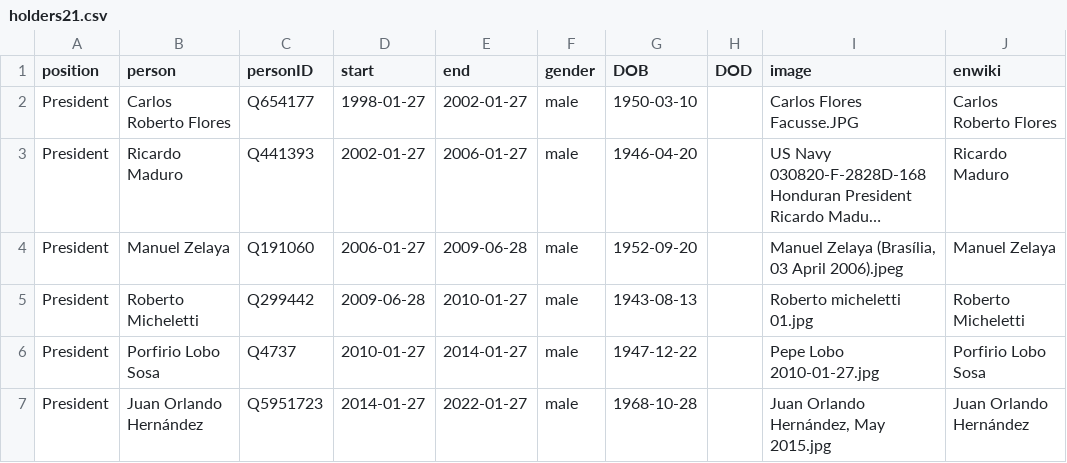
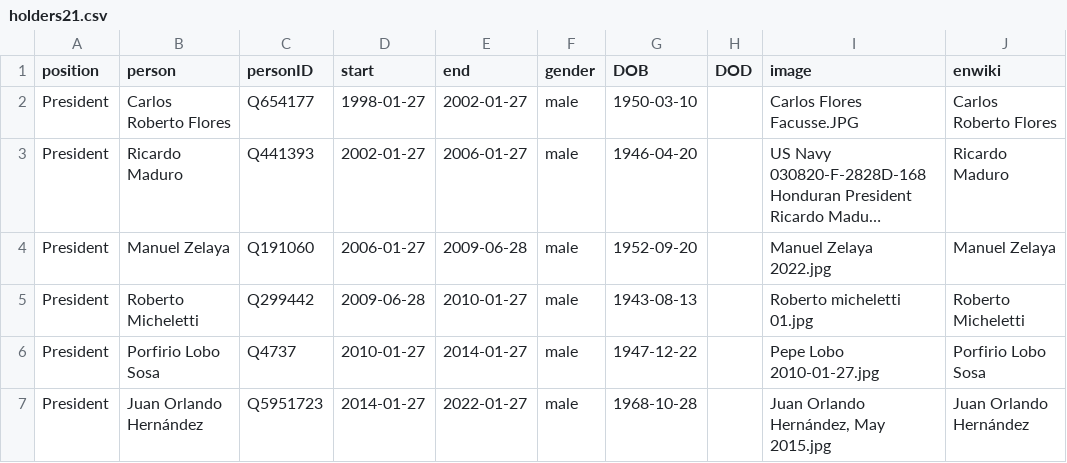
Before and after one commit to every-politician-scrapers/honduras-ministers, a CSV file: html/holders21.csv, drawn as a sheet; only a part is shown; long unchanged cells end in …; the diff names each change by its address in the sheet, - before the commit and + after, or states it on an @@ line.

Commit message:
PCB update

```diff
--- a/html/holders21.csv
+++ b/html/holders21.csv
-I4 (image): Manuel Zelaya (Brasília, 03 April 2006).jpeg
+I4 (image): Manuel Zelaya 2022.jpg
```
